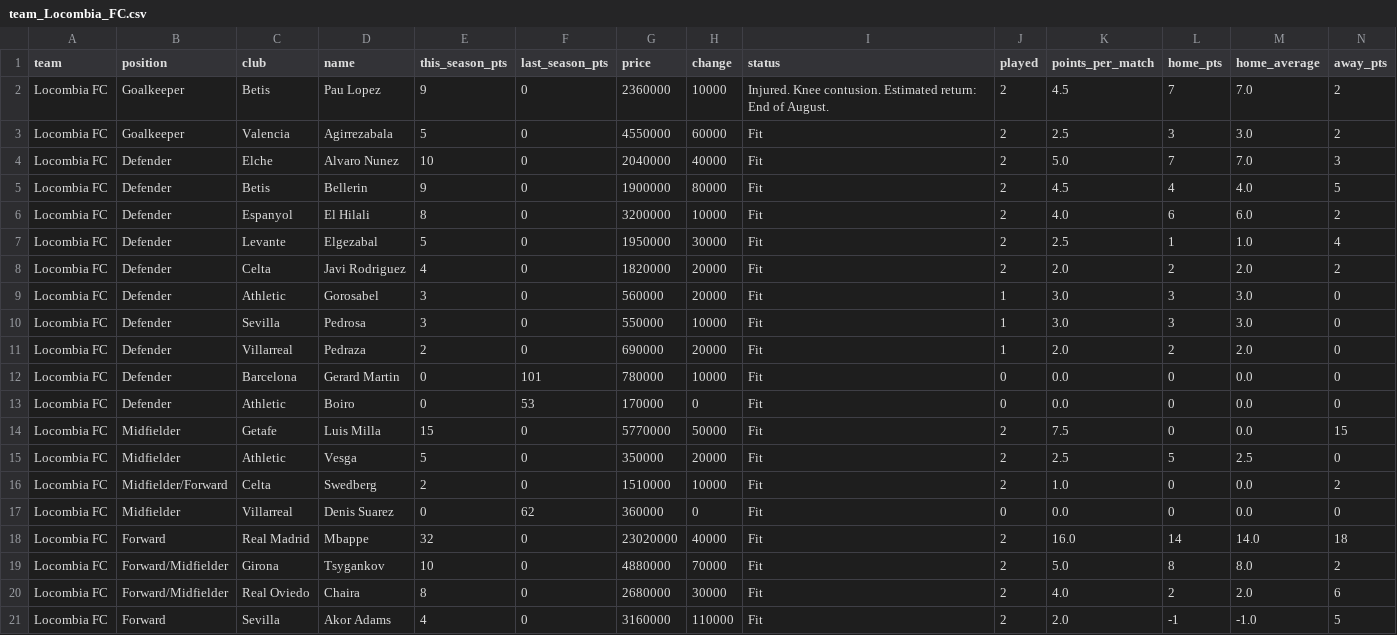
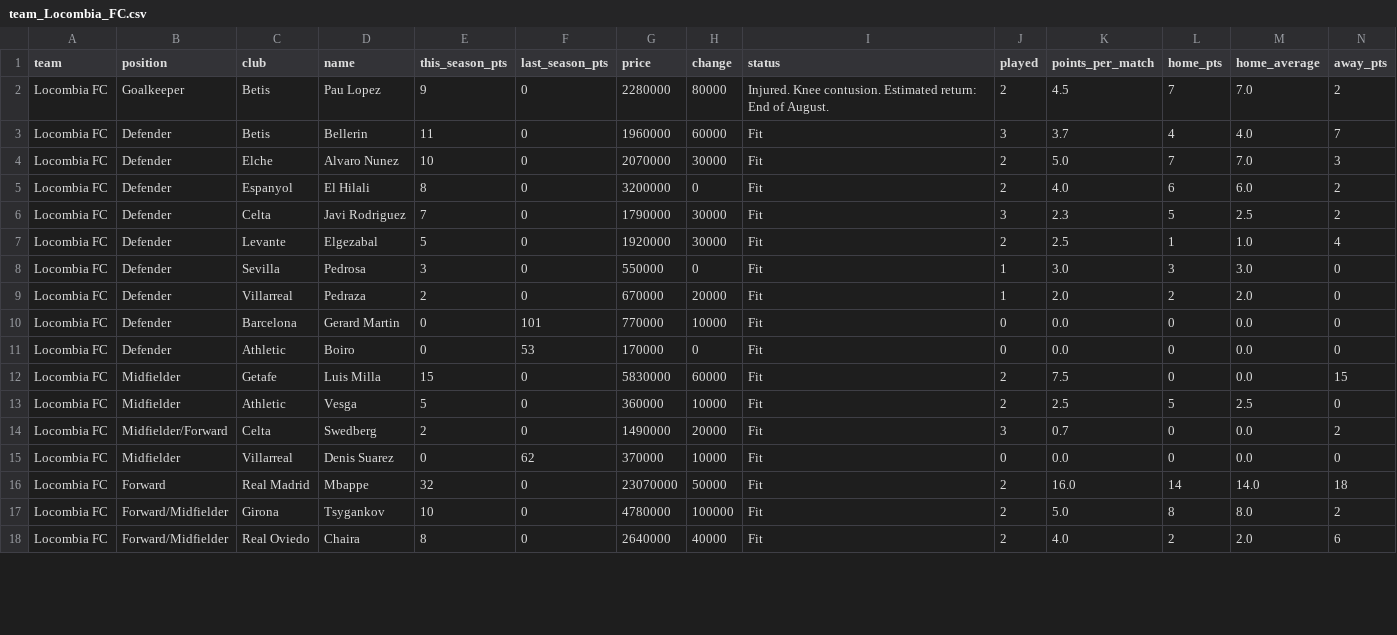
Before and after one commit to nilcrespo/BiwengerBot, a CSV file: csvs/teams/team_Locombia_FC.csv, drawn as a sheet; only a part is shown; removed rows and columns are numbered as before the commit, all else as after; rows hold the shown columns only; the diff covers the shown part only; the diff names each change by its address in the sheet, - before the commit and + after, or states it on an @@ line.

```diff
--- a/csvs/teams/team_Locombia_FC.csv
+++ b/csvs/teams/team_Locombia_FC.csv
-G2 (price): 2360000
+G2 (price): 2280000
-H2 (change): 10000
+H2 (change): 80000
-row 3: Locombia FC | Goalkeeper | Valencia | Agirrezabala | 5 | 0 | 4550000 | 60000 | Fit | 2 | 2.5 | 3 | 3.0 | 2
+row 3: Locombia FC | Defender | Betis | Bellerin | 11 | 0 | 1960000 | 60000 | Fit | 3 | 3.7 | 4 | 4.0 | 7
-G4 (price): 2040000
+G4 (price): 2070000
-H4 (change): 40000
+H4 (change): 30000
-row 5: Locombia FC | Defender | Betis | Bellerin | 9 | 0 | 1900000 | 80000 | Fit | 2 | 4.5 | 4 | 4.0 | 5
-H5 (change): 10000
+H5 (change): 0
+row 6: Locombia FC | Defender | Celta | Javi Rodriguez | 7 | 0 | 1790000 | 30000 | Fit | 3 | 2.3 | 5 | 2.5 | 2
-G7 (price): 1950000
+G7 (price): 1920000
-row 8: Locombia FC | Defender | Celta | Javi Rodriguez | 4 | 0 | 1820000 | 20000 | Fit | 2 | 2.0 | 2 | 2.0 | 2
-row 9: Locombia FC | Defender | Athletic | Gorosabel | 3 | 0 | 560000 | 20000 | Fit | 1 | 3.0 | 3 | 3.0 | 0
-H8 (change): 10000
+H8 (change): 0
-G9 (price): 690000
+G9 (price): 670000
-G10 (price): 780000
+G10 (price): 770000
-G12 (price): 5770000
+G12 (price): 5830000
-H12 (change): 50000
+H12 (change): 60000
-G13 (price): 350000
+G13 (price): 360000
-H13 (change): 20000
+H13 (change): 10000
-G14 (price): 1510000
+G14 (price): 1490000
-H14 (change): 10000
+H14 (change): 20000
-J14 (played): 2
+J14 (played): 3
-K14 (points_per_match): 1.0
+K14 (points_per_match): 0.7
-G15 (price): 360000
+G15 (price): 370000
-H15 (change): 0
+H15 (change): 10000
-G16 (price): 23020000
+G16 (price): 23070000
-H16 (change): 40000
+H16 (change): 50000
-G17 (price): 4880000
+G17 (price): 4780000
-H17 (change): 70000
+H17 (change): 100000
-G18 (price): 2680000
+G18 (price): 2640000
-H18 (change): 30000
+H18 (change): 40000
-row 21: Locombia FC | Forward | Sevilla | Akor Adams | 4 | 0 | 3160000 | 110000 | Fit | 2 | 2.0 | -1 | -1.0 | 5
```
Also changed, not shown: 1 added row and 1 edited cell elsewhere in this file, csvs/teams/team_CD_Numancia.csv, csvs/teams/team_FerranGoaT.csv, 8 other files.
